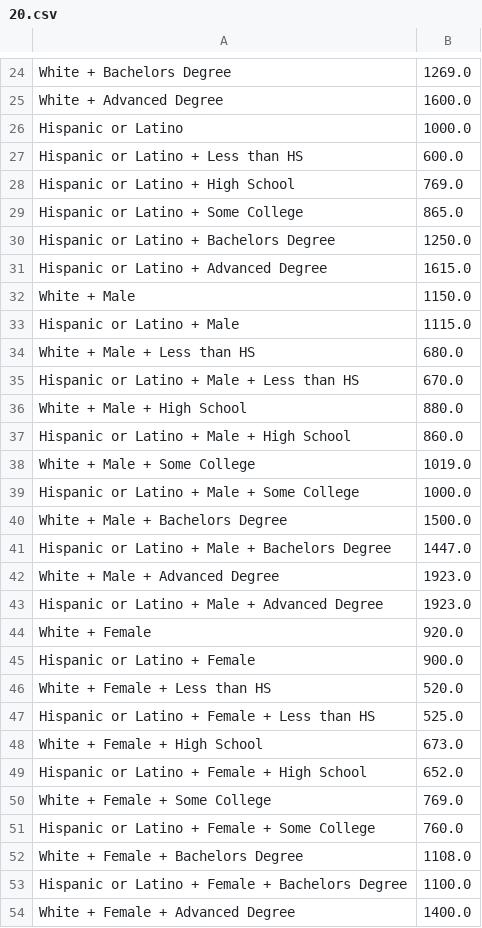
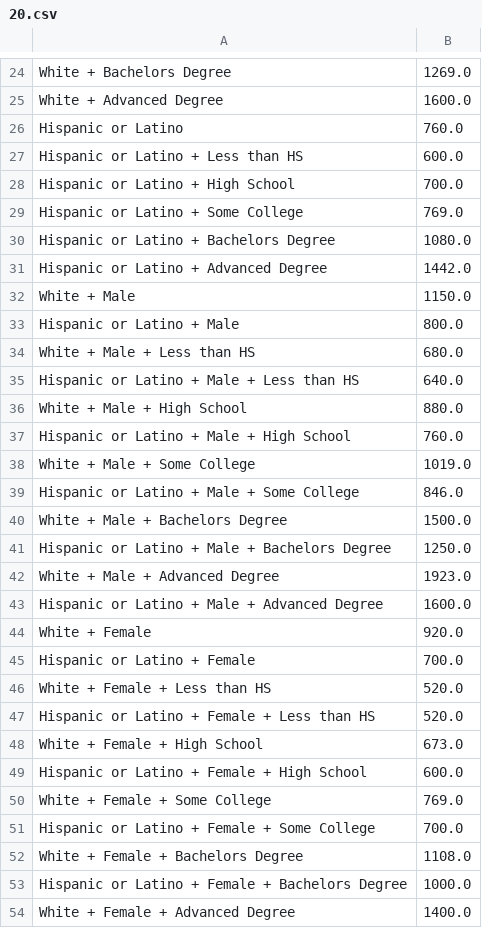
Before and after one commit to mcverhulst/699_Mastery_Capstone, a CSV file: preprocessing/Data/processed/20.csv, drawn as a sheet; only a part is shown, gaps mark what is left out; the diff covers the shown part only.

```diff
--- a/preprocessing/Data/processed/20.csv
+++ b/preprocessing/Data/processed/20.csv
@@ -25,30 +25,30 @@ White + Bachelors Degree,1269.0
 White + Advanced Degree,1600.0
-Hispanic or Latino,1000.0
+Hispanic or Latino,760.0
 Hispanic or Latino + Less than HS,600.0
-Hispanic or Latino + High School,769.0
-Hispanic or Latino + Some College,865.0
-Hispanic or Latino + Bachelors Degree,1250.0
-Hispanic or Latino + Advanced Degree,1615.0
+Hispanic or Latino + High School,700.0
+Hispanic or Latino + Some College,769.0
+Hispanic or Latino + Bachelors Degree,1080.0
+Hispanic or Latino + Advanced Degree,1442.0
 White + Male,1150.0
-Hispanic or Latino + Male,1115.0
+Hispanic or Latino + Male,800.0
 White + Male + Less than HS,680.0
-Hispanic or Latino + Male + Less than HS,670.0
+Hispanic or Latino + Male + Less than HS,640.0
 White + Male + High School,880.0
-Hispanic or Latino + Male + High School,860.0
+Hispanic or Latino + Male + High School,760.0
 White + Male + Some College,1019.0
-Hispanic or Latino + Male + Some College,1000.0
+Hispanic or Latino + Male + Some College,846.0
 White + Male + Bachelors Degree,1500.0
-Hispanic or Latino + Male + Bachelors Degree,1447.0
+Hispanic or Latino + Male + Bachelors Degree,1250.0
 White + Male + Advanced Degree,1923.0
-Hispanic or Latino + Male + Advanced Degree,1923.0
+Hispanic or Latino + Male + Advanced Degree,1600.0
 White + Female,920.0
-Hispanic or Latino + Female,900.0
+Hispanic or Latino + Female,700.0
 White + Female + Less than HS,520.0
-Hispanic or Latino + Female + Less than HS,525.0
+Hispanic or Latino + Female + Less than HS,520.0
 White + Female + High School,673.0
-Hispanic or Latino + Female + High School,652.0
+Hispanic or Latino + Female + High School,600.0
 White + Female + Some College,769.0
-Hispanic or Latino + Female + Some College,760.0
+Hispanic or Latino + Female + Some College,700.0
 White + Female + Bachelors Degree,1108.0
-Hispanic or Latino + Female + Bachelors Degree,1100.0
+Hispanic or Latino + Female + Bachelors Degree,1000.0
 White + Female + Advanced Degree,1400.0
```
Also changed, not shown: 1 edited cell elsewhere in this file, data/edu_wages.csv, data/edu_wages_2022.csv, 22 other files.
